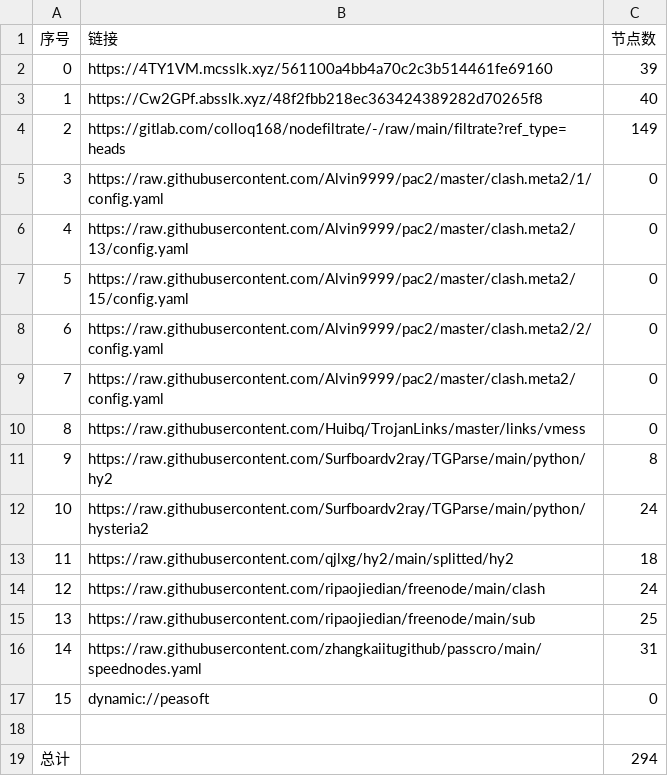
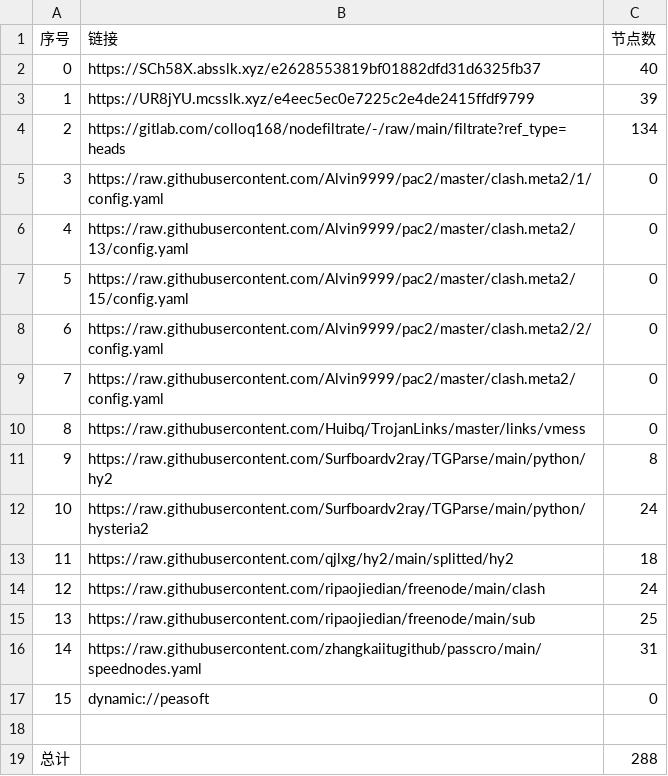
Before and after one commit to nowts71/NoMoreWalls, a CSV file: list_result.csv, drawn as a sheet.

```diff
--- a/list_result.csv
+++ b/list_result.csv
@@ -1,5 +1,5 @@
 序号,链接,节点数
-0,https://4TY1VM.mcsslk.xyz/561100a4bb4a70c2c3b514461fe69160,39
-1,https://Cw2GPf.absslk.xyz/48f2fbb218ec363424389282d70265f8,40
-2,https://gitlab.com/colloq168/nodefiltrate/-/raw/main/filtrate?ref_type=heads,149
+0,https://SCh58X.absslk.xyz/e2628553819bf01882dfd31d6325fb37,40
+1,https://UR8jYU.mcsslk.xyz/e4eec5ec0e7225c2e4de2415ffdf9799,39
+2,https://gitlab.com/colloq168/nodefiltrate/-/raw/main/filtrate?ref_type=heads,134
 3,https://raw.githubusercontent.com/Alvin9999/pac2/master/clash.meta2/1/config.yaml,0
@@ -18,2 +18,2 @@
 
-总计,,294
+总计,,288
```
Also changed, not shown: 31 other files.
